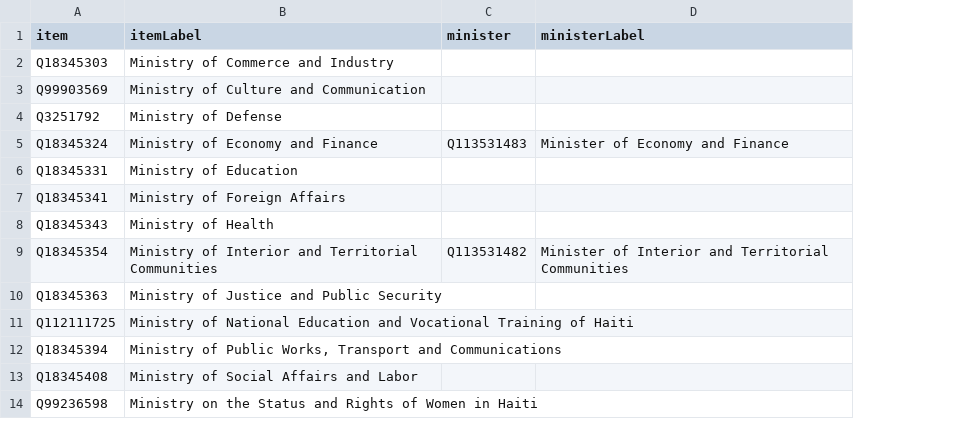
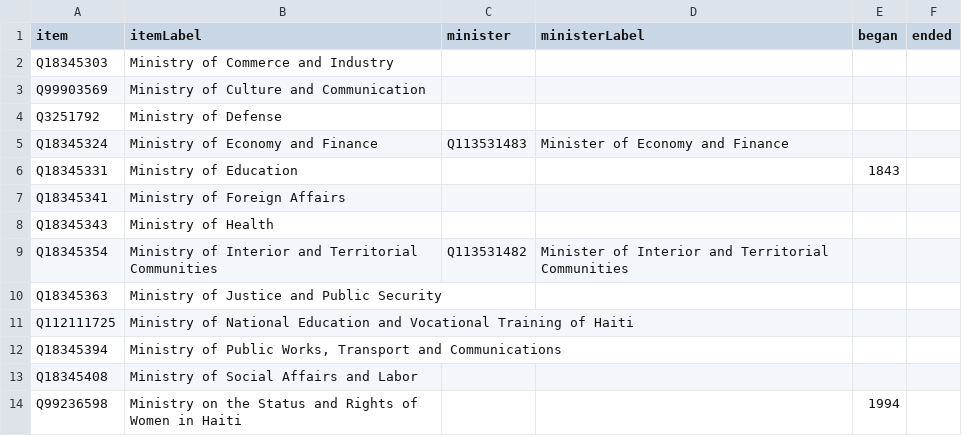
Before and after one commit to every-politician-scrapers/haiti, a CSV file: wikidata/results/ministries.csv, drawn as a sheet; the diff names each change by its address in the sheet, - before the commit and + after, or states it on an @@ line.

Commit message:
Run SPARQL queries

```diff
--- a/wikidata/results/ministries.csv
+++ b/wikidata/results/ministries.csv
+column E (began), rows 6-14: 1843 |  |  |  |  |  |  |  | 1994
+column F (ended), empty
```
